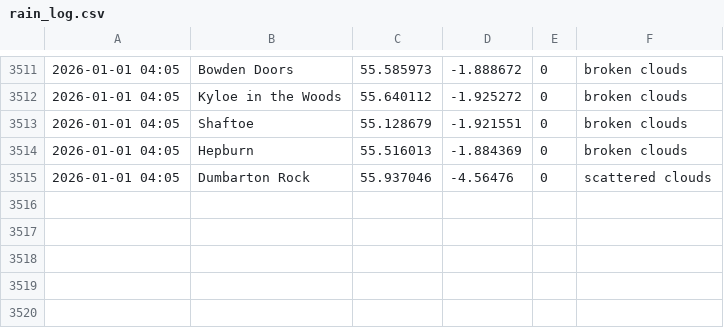
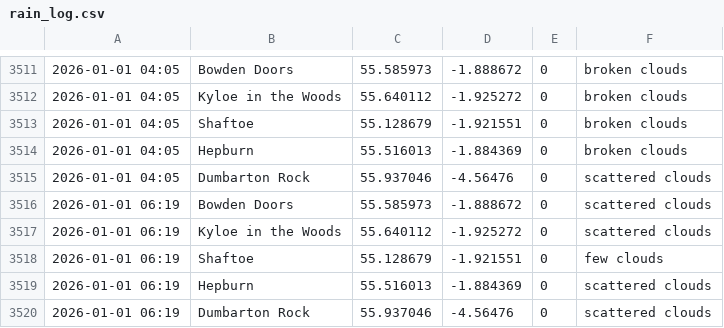
Before and after one commit to megan-leek/weather-dashboard, a CSV file: data/rain_log.csv, drawn as a sheet; only a part is shown, gaps mark what is left out.

Commit message:
Update rain log [auto]

```diff
--- a/data/rain_log.csv
+++ b/data/rain_log.csv
@@ -3515 +3515,6 @@
 2026-01-01 04:05,Dumbarton Rock,55.937046,-4.56476,0,scattered clouds
+2026-01-01 06:19,Bowden Doors,55.585973,-1.888672,0,scattered clouds
+2026-01-01 06:19,Kyloe in the Woods,55.640112,-1.925272,0,scattered clouds
+2026-01-01 06:19,Shaftoe,55.128679,-1.921551,0,few clouds
+2026-01-01 06:19,Hepburn,55.516013,-1.884369,0,scattered clouds
+2026-01-01 06:19,Dumbarton Rock,55.937046,-4.56476,0,scattered clouds
```
